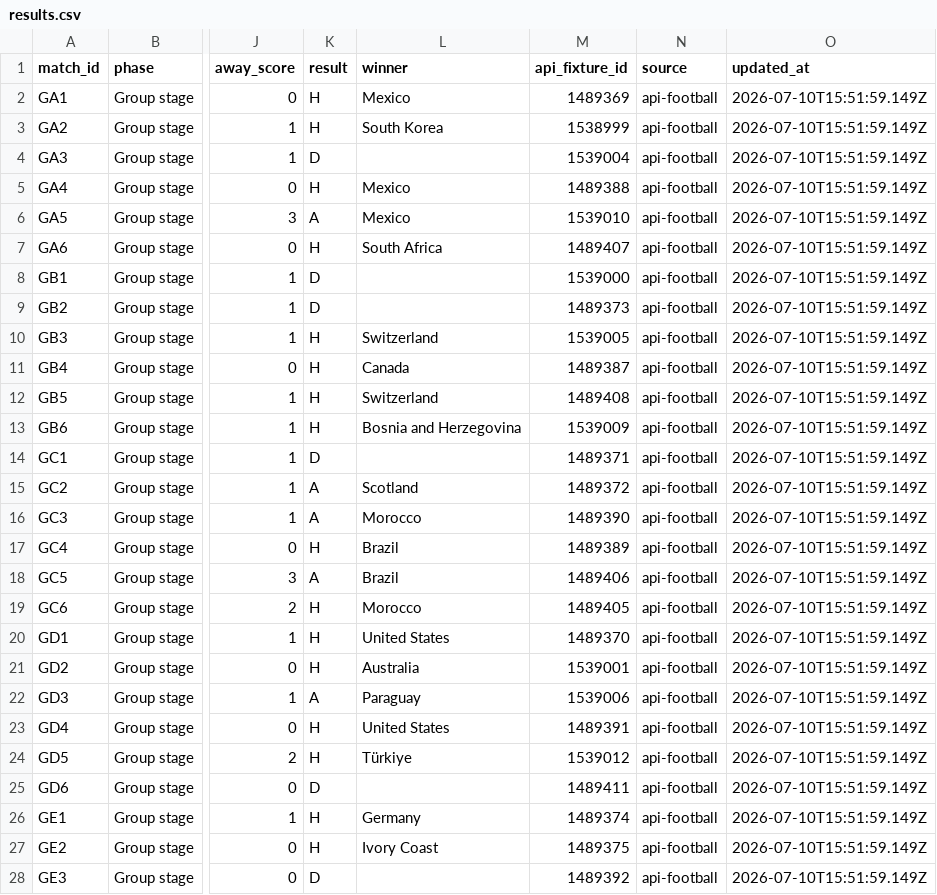
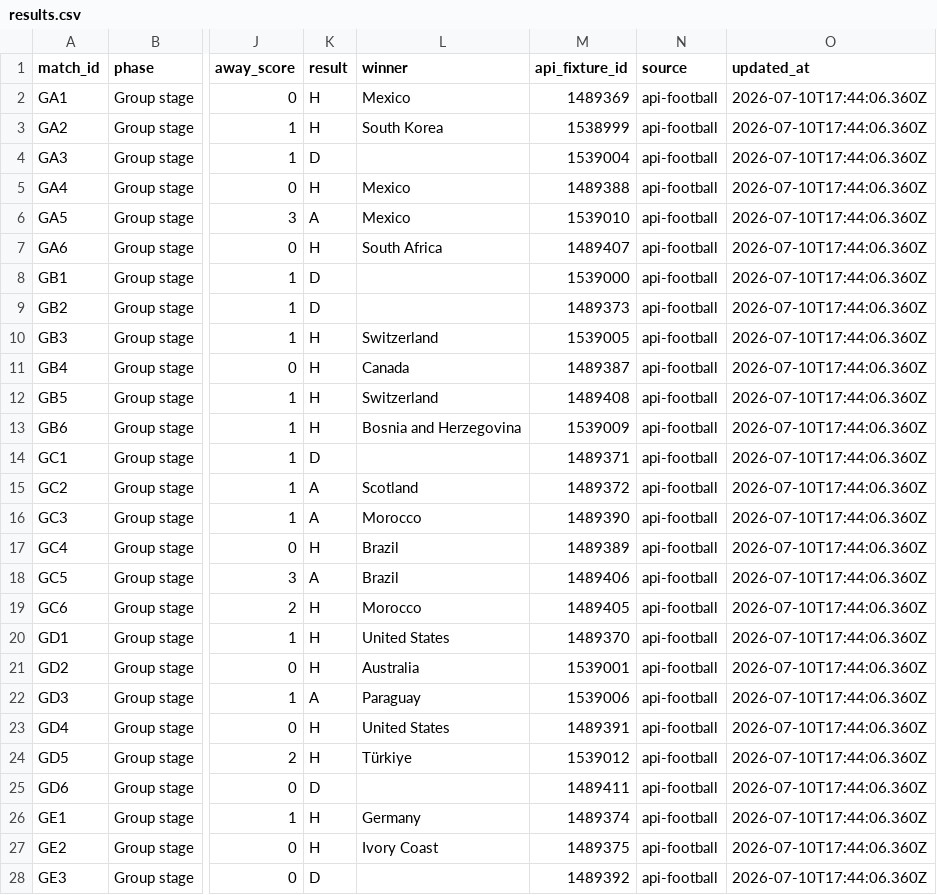
Before and after one commit to 10-01/rolln-world-cup-benchmark, a CSV file: public/data/results.csv, drawn as a sheet; only a part is shown, gaps mark what is left out; the diff covers the shown part only; the diff names each change by its address in the sheet, - before the commit and + after, or states it on an @@ line.

Commit message:
Update World Cup benchmark results

```diff
--- a/public/data/results.csv
+++ b/public/data/results.csv
-O2:O28 (updated_at): 2026-07-10T15:51:59.149Z
+O2:O28 (updated_at): 2026-07-10T17:44:06.360Z
```
Also changed, not shown: 70 edited cells elsewhere in this file, 1 other file.
